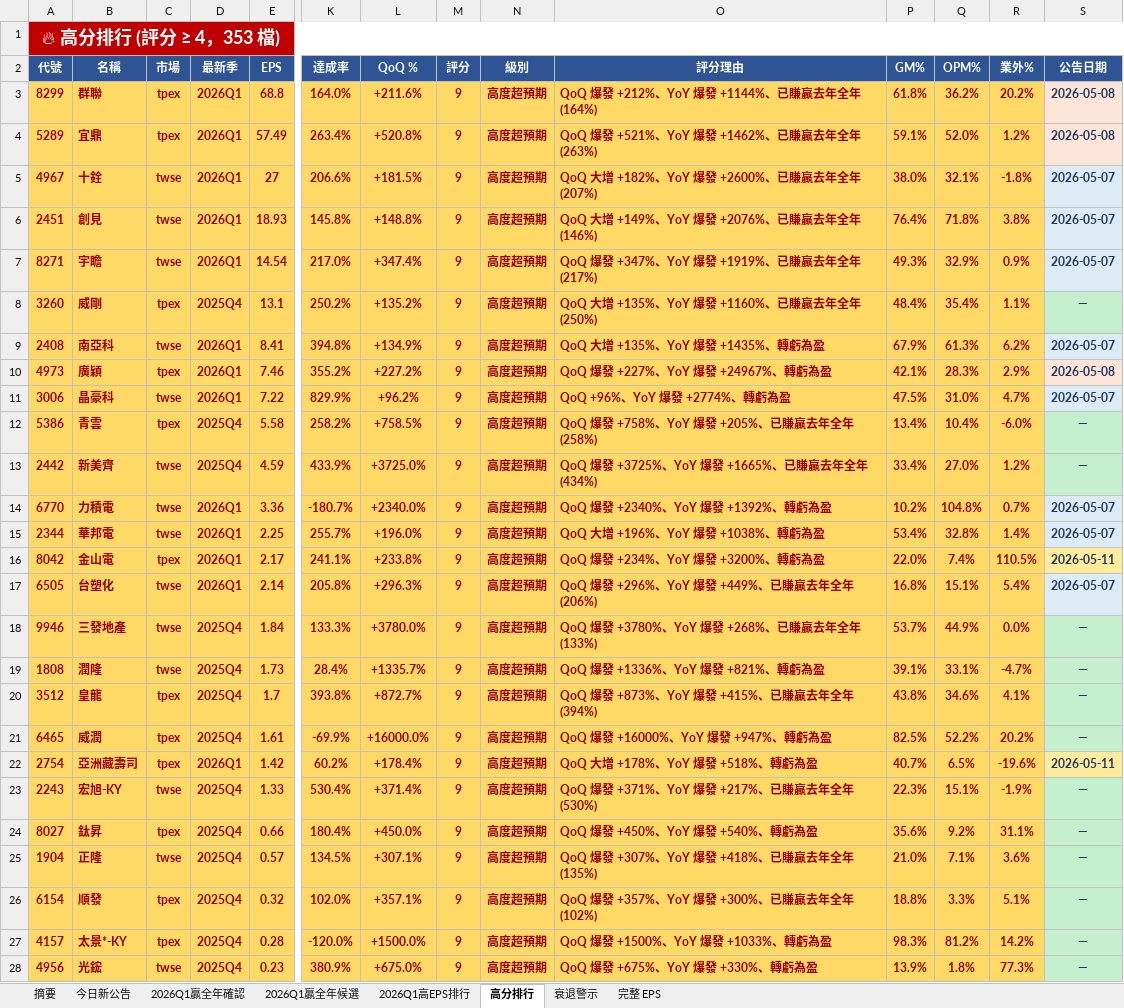
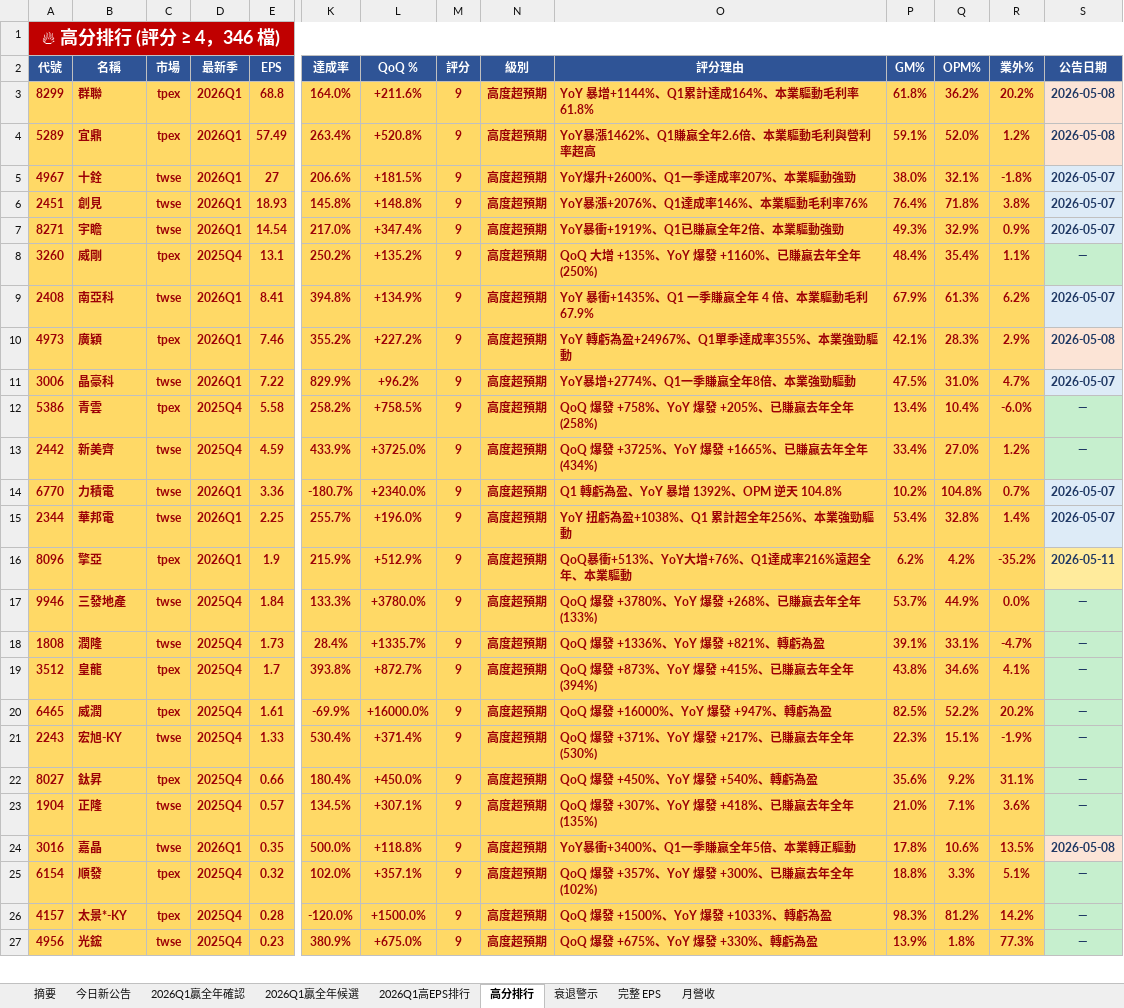
Before and after one commit to ianlife4/eps-cron, an Excel workbook: reports/eps_daily_2026-05-11.xlsx, sheet 高分排行, drawn as a sheet; only a part is shown, gaps mark what is left out; values as stored, in another font and other column widths than the file's, no borders; removed rows and columns are numbered as before the commit, all else as after; rows hold the shown columns only; the diff covers the shown part only; the diff names each change by its address in the sheet, - before the commit and + after, or states it on an @@ line.

```diff
--- a/reports/eps_daily_2026-05-11.xlsx (sheet 高分排行)
+++ b/reports/eps_daily_2026-05-11.xlsx (sheet 高分排行)
+sheet tab: 月營收
-A1 (代號): 🔥 高分排行 (評分 ≥ 4，353 檔)
+A1 (代號): 🔥 高分排行 (評分 ≥ 4，346 檔)
-O3 (評分理由): QoQ 爆發 +212%、YoY 爆發 +1144%、已賺贏去年全年 (164%)
+O3 (評分理由): YoY 暴增+1144%、Q1累計達成164%、本業驅動毛利率61.8%
-O4 (評分理由): QoQ 爆發 +521%、YoY 爆發 +1462%、已賺贏去年全年 (263%)
+O4 (評分理由): YoY暴漲1462%、Q1賺贏全年2.6倍、本業驅動毛利與營利率超高
-O5 (評分理由): QoQ 大增 +182%、YoY 爆發 +2600%、已賺贏去年全年 (207%)
+O5 (評分理由): YoY爆升+2600%、Q1一季達成率207%、本業驅動強勁
-O6 (評分理由): QoQ 大增 +149%、YoY 爆發 +2076%、已賺贏去年全年 (146%)
+O6 (評分理由): YoY暴漲+2076%、Q1達成率146%、本業驅動毛利率76%
-O7 (評分理由): QoQ 爆發 +347%、YoY 爆發 +1919%、已賺贏去年全年 (217%)
+O7 (評分理由): YoY暴衝+1919%、Q1已賺贏全年2倍、本業驅動強勁
-O9 (評分理由): QoQ 大增 +135%、YoY 爆發 +1435%、轉虧為盈
+O9 (評分理由): YoY 暴衝+1435%、Q1 一季賺贏全年 4 倍、本業驅動毛利 67.9%
-O10 (評分理由): QoQ 爆發 +227%、YoY 爆發 +24967%、轉虧為盈
+O10 (評分理由): YoY 轉虧為盈+24967%、Q1單季達成率355%、本業強勁驅動
-O11 (評分理由): QoQ +96%、YoY 爆發 +2774%、轉虧為盈
+O11 (評分理由): YoY暴增+2774%、Q1一季賺贏全年8倍、本業強勁驅動
-O14 (評分理由): QoQ 爆發 +2340%、YoY 爆發 +1392%、轉虧為盈
+O14 (評分理由): Q1 轉虧為盈、YoY 暴增 1392%、OPM 逆天 104.8%
-O15 (評分理由): QoQ 大增 +196%、YoY 爆發 +1038%、轉虧為盈
+O15 (評分理由): YoY 扭虧為盈+1038%、Q1 累計超全年256%、本業強勁驅動
-row 16: 8042 | 金山電 | tpex | 2026Q1 | 2.17 | 241.1% | +233.8% | 9 | 高度超預期 | QoQ 爆發 +234%、YoY 爆發 +3200%、轉虧為盈 | 22.0% | 7.4% | 110.5% | 2026-05-11
-row 17: 6505 | 台塑化 | twse | 2026Q1 | 2.14 | 205.8% | +296.3% | 9 | 高度超預期 | QoQ 爆發 +296%、YoY 爆發 +449%、已賺贏去年全年 (206%) | 16.8% | 15.1% | 5.4% | 2026-05-07
+row 16: 8096 | 擎亞 | tpex | 2026Q1 | 1.9 | 215.9% | +512.9% | 9 | 高度超預期 | QoQ暴衝+513%、YoY大增+76%、Q1達成率216%遠超全年、本業驅動 | 6.2% | 4.2% | -35.2% | 2026-05-11
-row 22: 2754 | 亞洲藏壽司 | tpex | 2026Q1 | 1.42 | 60.2% | +178.4% | 9 | 高度超預期 | QoQ 大增 +178%、YoY 爆發 +518%、轉虧為盈 | 40.7% | 6.5% | -19.6% | 2026-05-11
+row 24: 3016 | 嘉晶 | twse | 2026Q1 | 0.35 | 500.0% | +118.8% | 9 | 高度超預期 | YoY暴衝+3400%、Q1一季賺贏全年5倍、本業轉正驅動 | 17.8% | 10.6% | 13.5% | 2026-05-08
```
Also changed, not shown: 39 added rows, 45 removed rows and 5 edited cells elsewhere in this sheet, sheet 完整 EPS, sheet 今日新公告, sheet 衰退警示, sheet 2026Q1贏全年確認, sheet 摘要, sheet 2026Q1贏全年候選.
